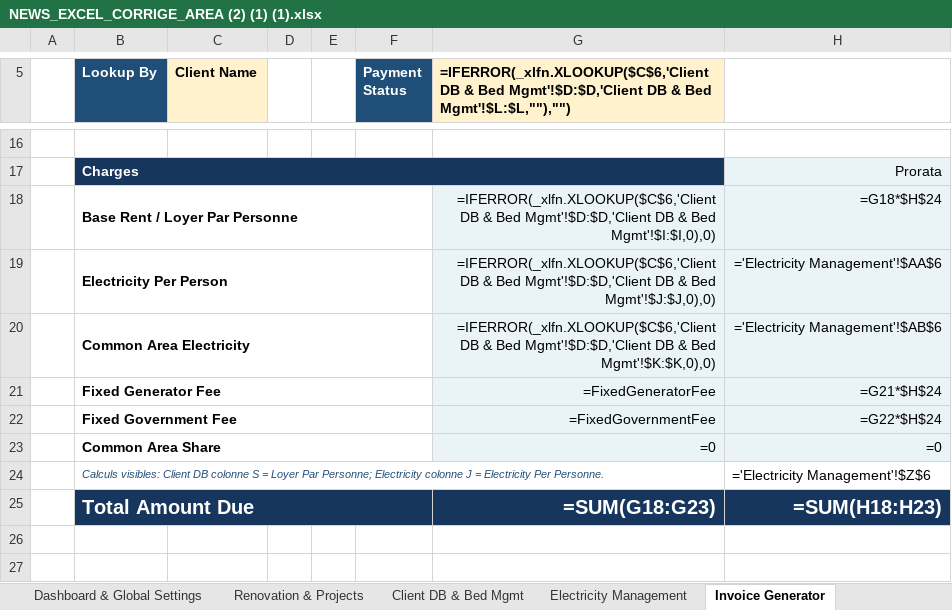
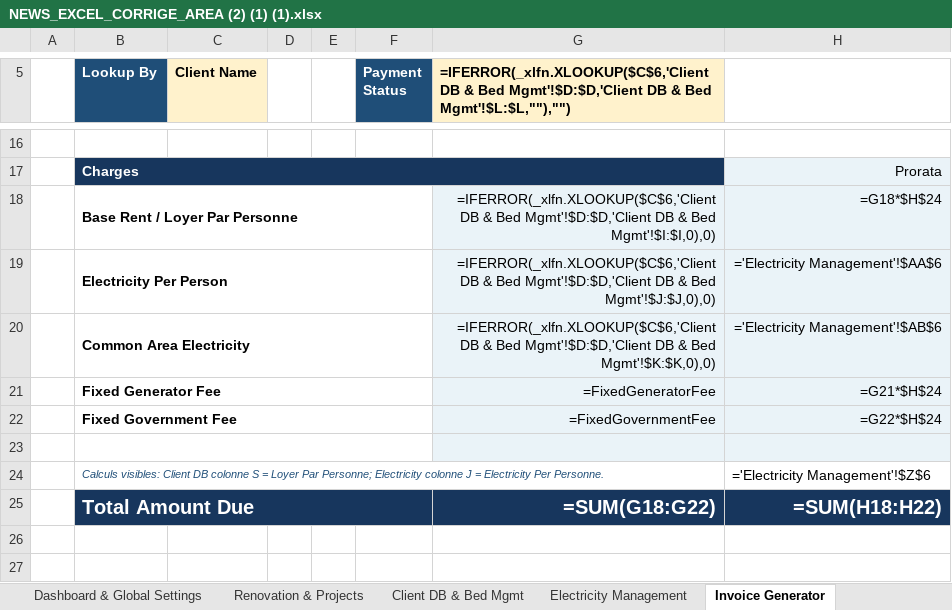
Before and after one commit to auradevine07-arch/excel, an Excel workbook: NEWS_EXCEL_CORRIGE_AREA (2) (1) (1).xlsx, sheet Invoice Generator, drawn as a sheet; only a part is shown, gaps mark what is left out; values as stored, in another font and other column widths than the file's, no borders; formulas without a stored value are shown as written; conditional formats not drawn; the diff names each change by its address in the sheet, - before the commit and + after, or states it on an @@ line.

```diff
--- a/NEWS_EXCEL_CORRIGE_AREA (2) (1) (1).xlsx (sheet Invoice Generator)
+++ b/NEWS_EXCEL_CORRIGE_AREA (2) (1) (1).xlsx (sheet Invoice Generator)
-row 23:  | Common Area Share |  |  |  |  | =0 | =0
+row 23: (empty)
-G25: =SUM(G18:G23)
+G25: =SUM(G18:G22)
-H25: =SUM(H18:H23)
+H25: =SUM(H18:H22)
```
